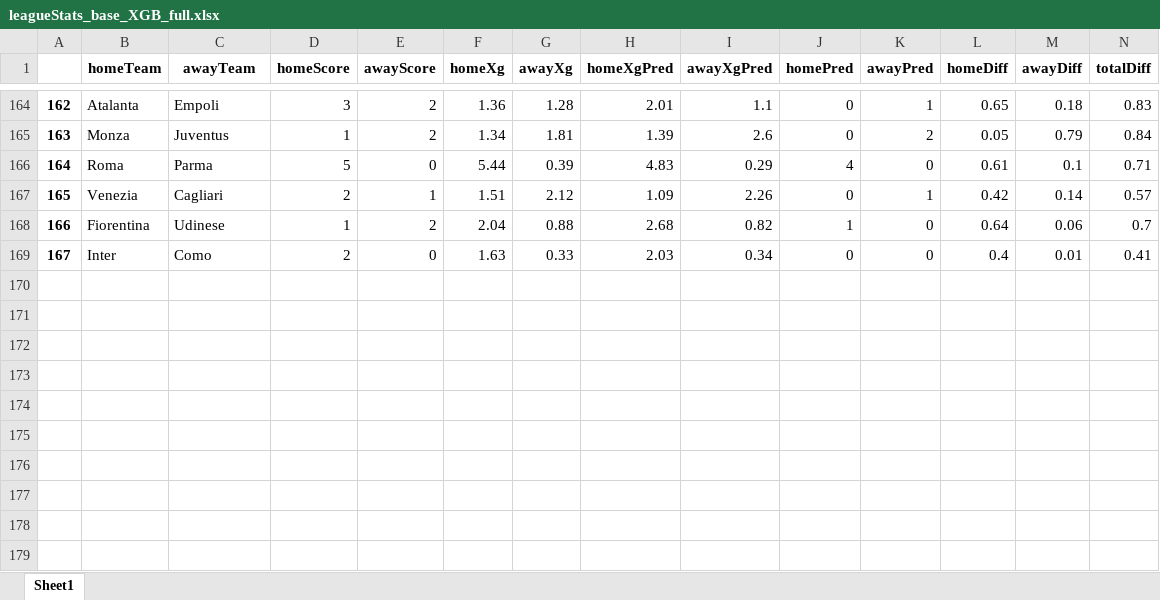
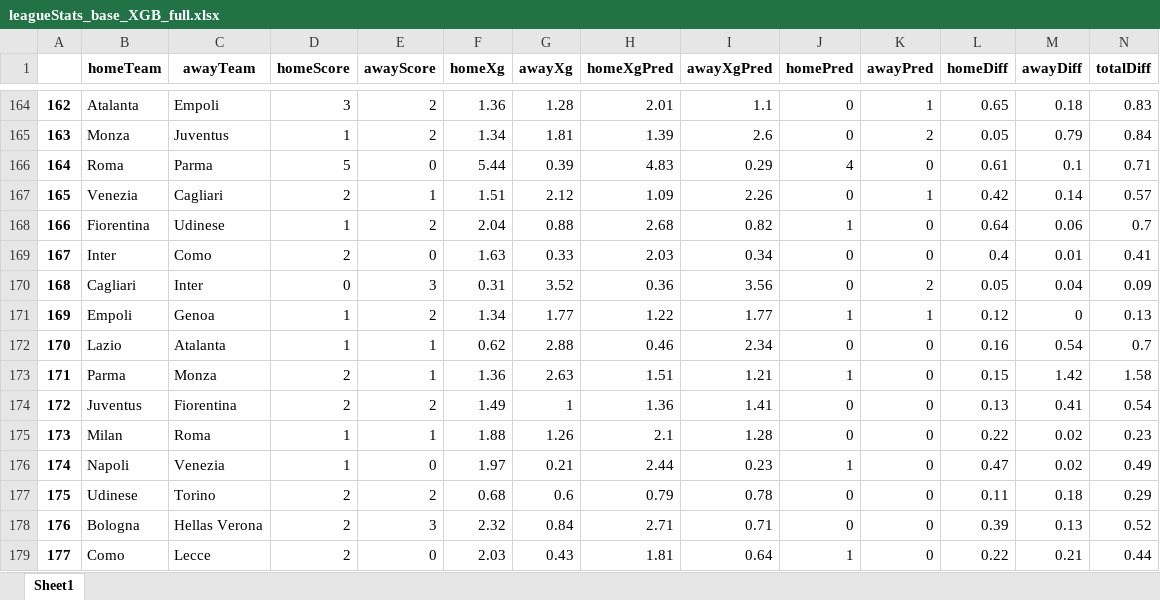
Before and after one commit to capo11/RedefiningxG, an Excel workbook: leagueStats/leagueStats_base_XGB_full.xlsx, sheet Sheet1, drawn as a sheet; only a part is shown, gaps mark what is left out; values as stored, in another font and other column widths than the file's, no borders; rows hold the shown columns only; the diff names each change by its address in the sheet, - before the commit and + after, or states it on an @@ line.

```diff
--- a/leagueStats/leagueStats_base_XGB_full.xlsx (sheet Sheet1)
+++ b/leagueStats/leagueStats_base_XGB_full.xlsx (sheet Sheet1)
+row 170: 168 | Cagliari | Inter | 0 | 3 | 0.31 | 3.52 | 0.36 | 3.56 | 0 | 2 | 0.05 | 0.04 | 0.09
+row 171: 169 | Empoli | Genoa | 1 | 2 | 1.34 | 1.77 | 1.22 | 1.77 | 1 | 1 | 0.12 | 0 | 0.13
+row 172: 170 | Lazio | Atalanta | 1 | 1 | 0.62 | 2.88 | 0.46 | 2.34 | 0 | 0 | 0.16 | 0.54 | 0.7
+row 173: 171 | Parma | Monza | 2 | 1 | 1.36 | 2.63 | 1.51 | 1.21 | 1 | 0 | 0.15 | 1.42 | 1.58
+row 174: 172 | Juventus | Fiorentina | 2 | 2 | 1.49 | 1 | 1.36 | 1.41 | 0 | 0 | 0.13 | 0.41 | 0.54
+row 175: 173 | Milan | Roma | 1 | 1 | 1.88 | 1.26 | 2.1 | 1.28 | 0 | 0 | 0.22 | 0.02 | 0.23
+row 176: 174 | Napoli | Venezia | 1 | 0 | 1.97 | 0.21 | 2.44 | 0.23 | 1 | 0 | 0.47 | 0.02 | 0.49
+row 177: 175 | Udinese | Torino | 2 | 2 | 0.68 | 0.6 | 0.79 | 0.78 | 0 | 0 | 0.11 | 0.18 | 0.29
+row 178: 176 | Bologna | Hellas Verona | 2 | 3 | 2.32 | 0.84 | 2.71 | 0.71 | 0 | 0 | 0.39 | 0.13 | 0.52
+row 179: 177 | Como | Lecce | 2 | 0 | 2.03 | 0.43 | 1.81 | 0.64 | 1 | 0 | 0.22 | 0.21 | 0.44
```
Also changed, not shown: leagueStats/leagueStats_base_XGB_minute.xlsx.
